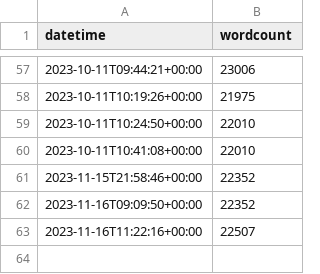
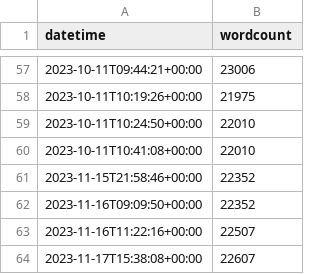
Before and after one commit to jeffa5/thesis-o-meter, a CSV file: data/apj39.csv, drawn as a sheet; only a part is shown, gaps mark what is left out.

```diff
--- a/data/apj39.csv
+++ b/data/apj39.csv
@@ -63 +63,2 @@ datetime,wordcount
 2023-11-16T11:22:16+00:00,22507
+2023-11-17T15:38:08+00:00,22607
```
